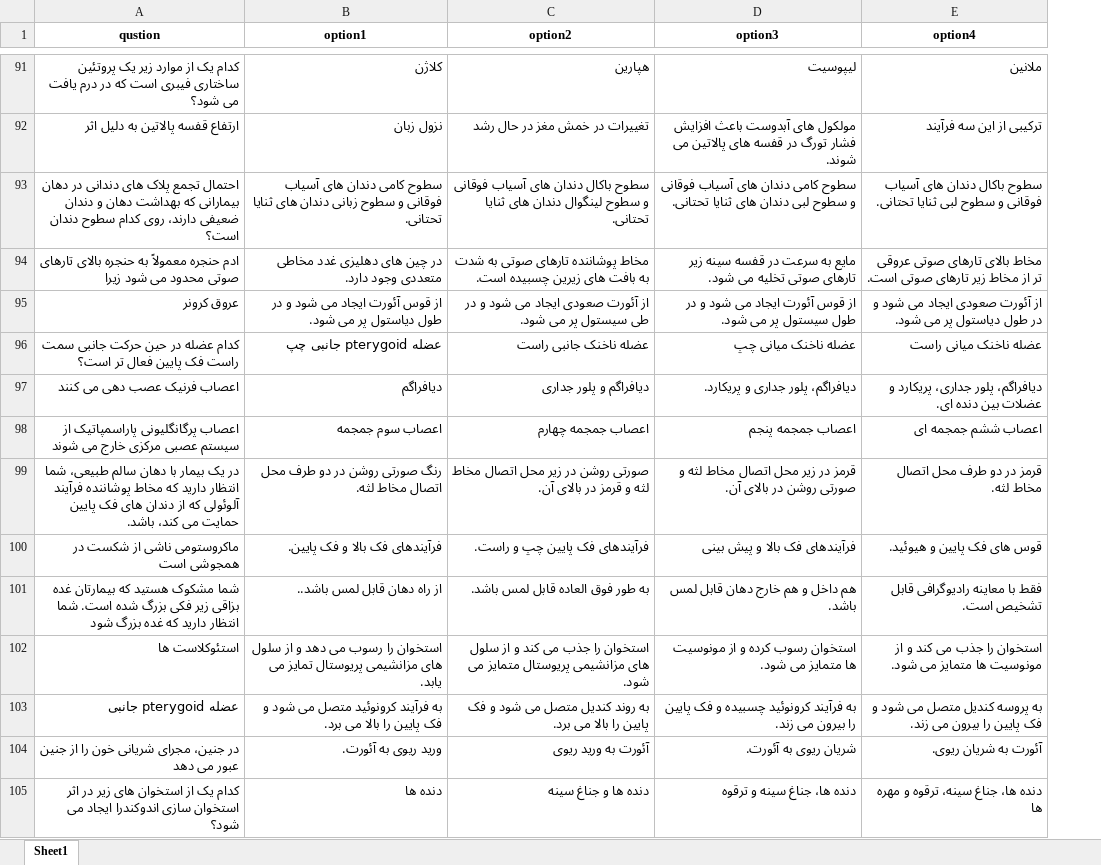
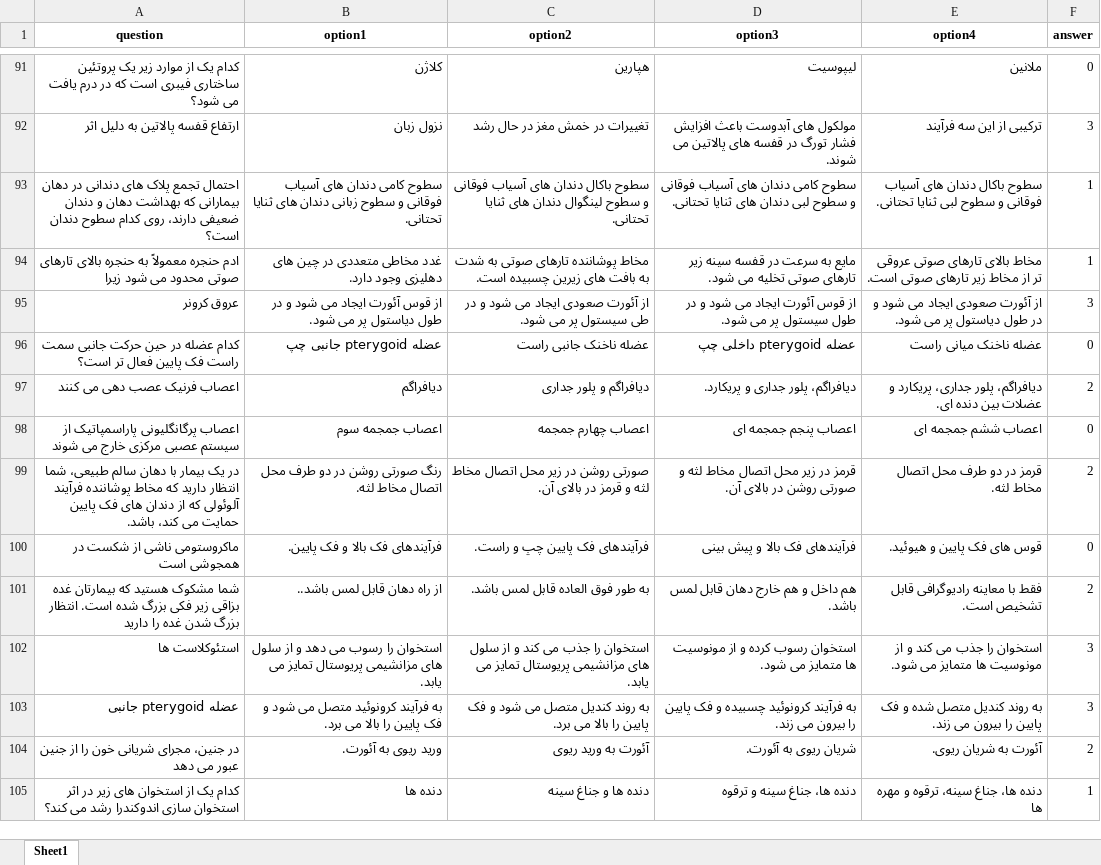
Before and after one commit to Mehrdadghassabi/Gaokerena-V, an Excel workbook: Dataset/MMLU_fa/mmlu-anatomy_fa.xlsx, sheet Sheet1, drawn as a sheet; only a part is shown, gaps mark what is left out; values as stored, in another font and other column widths than the file's, no borders; the diff covers the shown part only; the diff names each change by its address in the sheet, - before the commit and + after, or states it on an @@ line.

```diff
--- a/Dataset/MMLU_fa/mmlu-anatomy_fa.xlsx (sheet Sheet1)
+++ b/Dataset/MMLU_fa/mmlu-anatomy_fa.xlsx (sheet Sheet1)
+column F (answer), rows 91-105: 0 | 3 | 1 | 1 | 3 | 0 | 2 | 0 | 2 | 0 | 2 | 3 | 3 | 2 | 1
-A1: qustion
+A1: question
-B94 (option1): در چین های دهلیزی غدد مخاطی متعددی وجود دارد.
+B94 (option1): غدد مخاطی متعددی در چین های دهلیزی وجود دارد.
-D96 (option3): عضله ناخنک میانی چپ
+D96 (option3): عضله pterygoid داخلی چپ
-B98 (option1): اعصاب سوم جمجمه
+B98 (option1): اعصاب جمجمه سوم
-C98 (option2): اعصاب جمجمه چهارم
+C98 (option2): اعصاب چهارم جمجمه
-D98 (option3): اعصاب جمجمه پنجم
+D98 (option3): اعصاب پنجم جمجمه ای
-A101 (question): …شده است. شما انتظار دارید که غده بزرگ شود
+A101 (question): …شده است. انتظار بزرگ شدن غده را دارید
-C102 (option2): …مزانشیمی پریوستال متمایز می شود.
+C102 (option2): …مزانشیمی پریوستال تمایز می یابد.
-E103 (option4): به پروسه کندیل متصل می شود و فک…
+E103 (option4): به روند کندیل متصل شده و فک…
-A105 (question): …سازی اندوکندرا ایجاد می شود؟
+A105 (question): …سازی اندوکندرا رشد می کند؟
```
Also changed, not shown: 43 edited cells elsewhere in this sheet, Dataset/MMLU_fa/mmlu-clinical_knowledge_fa.xlsx, Dataset/MMLU_fa/mmlu-college_biology_fa.xlsx, 3 other files.
